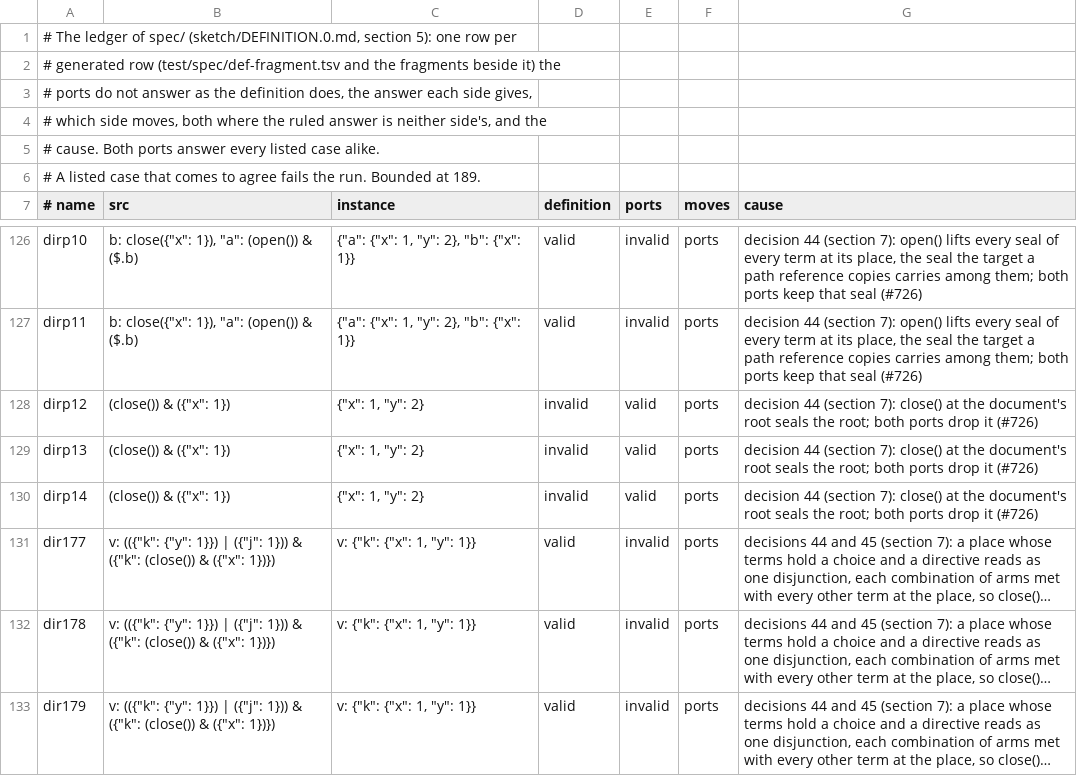
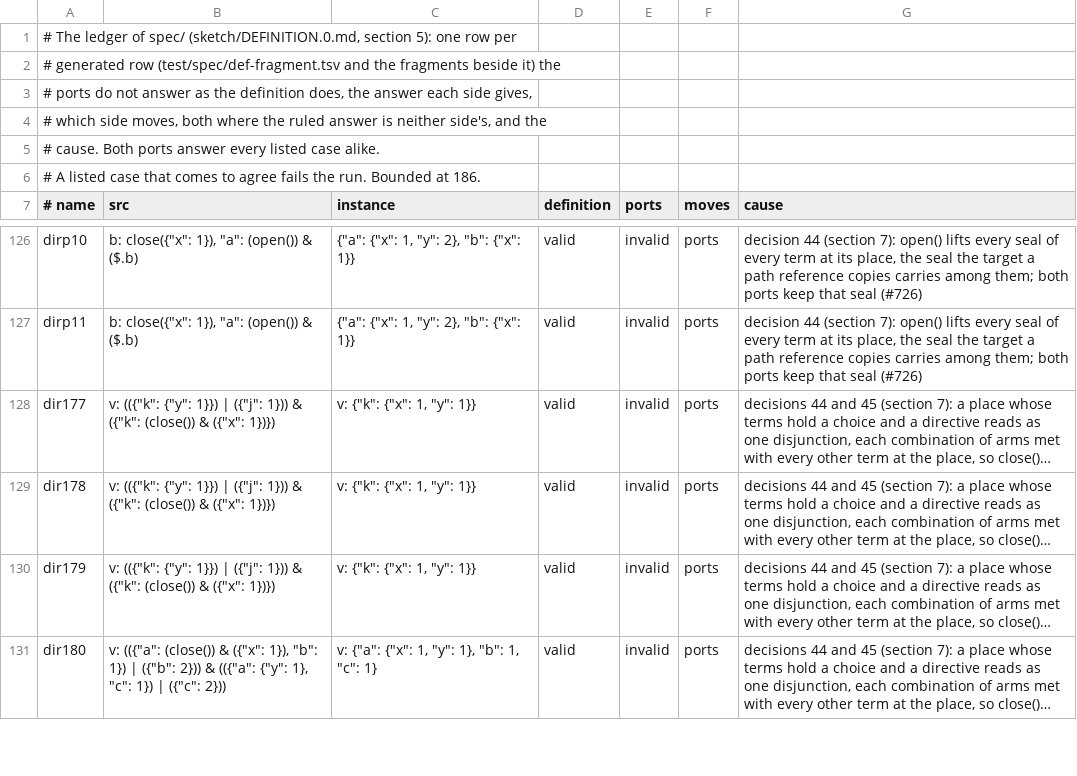
Before and after one commit to aontu-lang/aontu, a TSV file: spec/ledger.tsv, drawn as a sheet; only a part is shown, gaps mark what is left out; the shorter side is filled out with more unchanged rows; long unchanged cells end in …; the diff names each change by its address in the sheet, - before the commit and + after, or states it on an @@ line.

```diff
--- a/spec/ledger.tsv
+++ b/spec/ledger.tsv
-A6 (# name): …Bounded at 189.
+A6 (# name): …Bounded at 186.
-row 128: dirp12 | (close()) & ({"x": 1}) | {"x": 1, "y": 2} | invalid | valid | ports | decision 44 (section 7): close() at the document's root seals the root; both ports drop it (#726)
-row 129: dirp13 | (close()) & ({"x": 1}) | {"x": 1, "y": 2} | invalid | valid | ports | decision 44 (section 7): close() at the document's root seals the root; both ports drop it (#726)
-row 130: dirp14 | (close()) & ({"x": 1}) | {"x": 1, "y": 2} | invalid | valid | ports | decision 44 (section 7): close() at the document's root seals the root; both ports drop it (#726)
```
Also changed, not shown: 13 other files.
